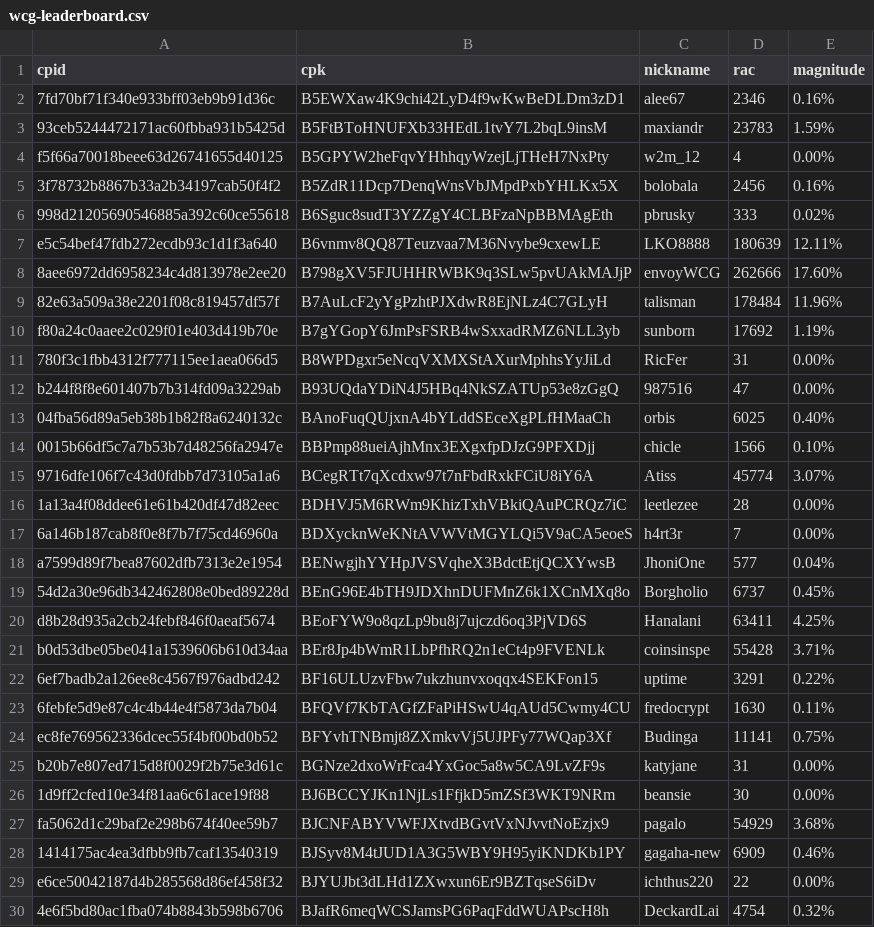
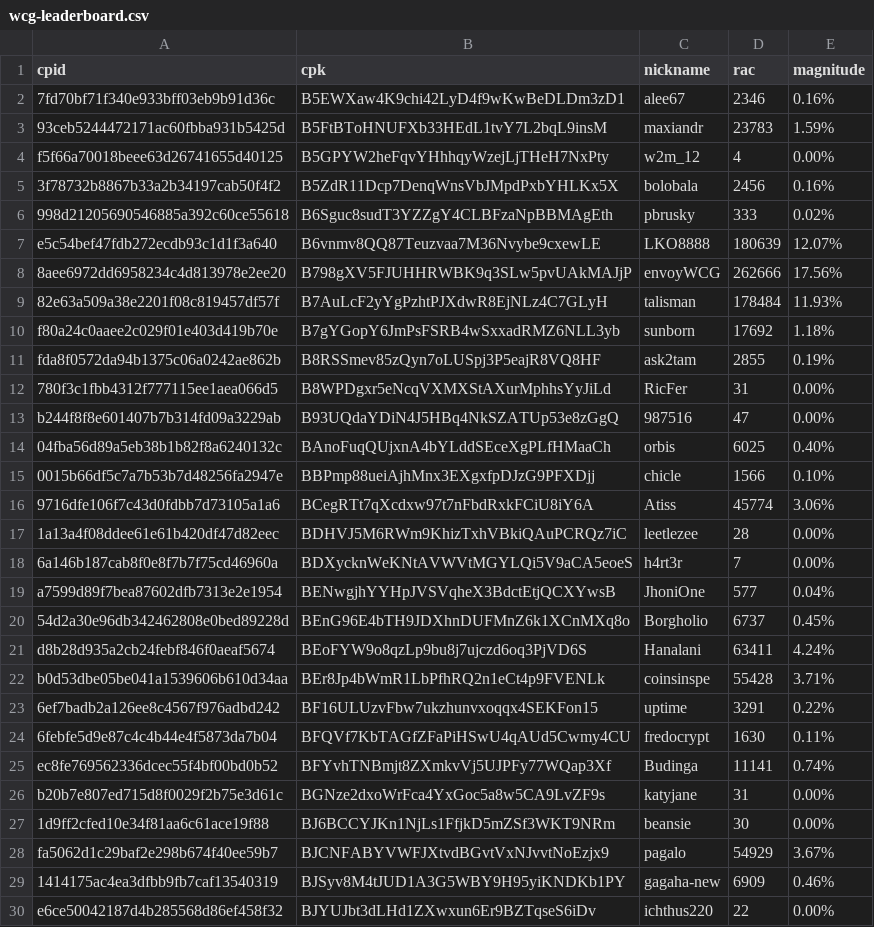
Before and after one commit to biblepay-community/bbp_stats, a CSV file: wcg-leaderboard.csv, drawn as a sheet; only a part is shown; the shorter side is filled out with more unchanged rows; the diff covers the shown part only.

```diff
--- a/wcg-leaderboard.csv
+++ b/wcg-leaderboard.csv
@@ -6,6 +6,7 @@ f5f66a70018beee63d26741655d40125,B5GPYW2heFqvYHhhqyWzejLjTHeH7NxPty,w2m_12,4,0.0
 998d21205690546885a392c60ce55618,B6Sguc8sudT3YZZgY4CLBFzaNpBBMAgEth,pbrusky,333,0.02%
-e5c54bef47fdb272ecdb93c1d1f3a640,B6vnmv8QQ87Teuzvaa7M36Nvybe9cxewLE,LKO8888,180639,12.11%
-8aee6972dd6958234c4d813978e2ee20,B798gXV5FJUHHRWBK9q3SLw5pvUAkMAJjP,envoyWCG,262666,17.60%
-82e63a509a38e2201f08c819457df57f,B7AuLcF2yYgPzhtPJXdwR8EjNLz4C7GLyH,talisman,178484,11.96%
-f80a24c0aaee2c029f01e403d419b70e,B7gYGopY6JmPsFSRB4wSxxadRMZ6NLL3yb,sunborn,17692,1.19%
+e5c54bef47fdb272ecdb93c1d1f3a640,B6vnmv8QQ87Teuzvaa7M36Nvybe9cxewLE,LKO8888,180639,12.07%
+8aee6972dd6958234c4d813978e2ee20,B798gXV5FJUHHRWBK9q3SLw5pvUAkMAJjP,envoyWCG,262666,17.56%
+82e63a509a38e2201f08c819457df57f,B7AuLcF2yYgPzhtPJXdwR8EjNLz4C7GLyH,talisman,178484,11.93%
+f80a24c0aaee2c029f01e403d419b70e,B7gYGopY6JmPsFSRB4wSxxadRMZ6NLL3yb,sunborn,17692,1.18%
+fda8f0572da94b1375c06a0242ae862b,B8RSSmev85zQyn7oLUSpj3P5eajR8VQ8HF,ask2tam,2855,0.19%
 780f3c1fbb4312f777115ee1aea066d5,B8WPDgxr5eNcqVXMXStAXurMphhsYyJiLd,RicFer,31,0.00%
@@ -14,3 +15,3 @@ b244f8f8e601407b7b314fd09a3229ab,B93UQdaYDiN4J5HBq4NkSZATUp53e8zGgQ,987516,47,0.
 0015b66df5c7a7b53b7d48256fa2947e,BBPmp88ueiAjhMnx3EXgxfpDJzG9PFXDjj,chicle,1566,0.10%
-9716dfe106f7c43d0fdbb7d73105a1a6,BCegRTt7qXcdxw97t7nFbdRxkFCiU8iY6A,Atiss,45774,3.07%
+9716dfe106f7c43d0fdbb7d73105a1a6,BCegRTt7qXcdxw97t7nFbdRxkFCiU8iY6A,Atiss,45774,3.06%
 1a13a4f08ddee61e61b420df47d82eec,BDHVJ5M6RWm9KhizTxhVBkiQAuPCRQz7iC,leetlezee,28,0.00%
@@ -19,3 +20,3 @@ a7599d89f7bea87602dfb7313e2e1954,BENwgjhYYHpJVSVqheX3BdctEtjQCXYwsB,JhoniOne,577
 54d2a30e96db342462808e0bed89228d,BEnG96E4bTH9JDXhnDUFMnZ6k1XCnMXq8o,Borgholio,6737,0.45%
-d8b28d935a2cb24febf846f0aeaf5674,BEoFYW9o8qzLp9bu8j7ujczd6oq3PjVD6S,Hanalani,63411,4.25%
+d8b28d935a2cb24febf846f0aeaf5674,BEoFYW9o8qzLp9bu8j7ujczd6oq3PjVD6S,Hanalani,63411,4.24%
 b0d53dbe05be041a1539606b610d34aa,BEr8Jp4bWmR1LbPfhRQ2n1eCt4p9FVENLk,coinsinspe,55428,3.71%
@@ -23,6 +24,6 @@ b0d53dbe05be041a1539606b610d34aa,BEr8Jp4bWmR1LbPfhRQ2n1eCt4p9FVENLk,coinsinspe,5
 6febfe5d9e87c4c4b44e4f5873da7b04,BFQVf7KbTAGfZFaPiHSwU4qAUd5Cwmy4CU,fredocrypt,1630,0.11%
-ec8fe769562336dcec55f4bf00bd0b52,BFYvhTNBmjt8ZXmkvVj5UJPFy77WQap3Xf,Budinga,11141,0.75%
+ec8fe769562336dcec55f4bf00bd0b52,BFYvhTNBmjt8ZXmkvVj5UJPFy77WQap3Xf,Budinga,11141,0.74%
 b20b7e807ed715d8f0029f2b75e3d61c,BGNze2dxoWrFca4YxGoc5a8w5CA9LvZF9s,katyjane,31,0.00%
 1d9ff2cfed10e34f81aa6c61ace19f88,BJ6BCCYJKn1NjLs1FfjkD5mZSf3WKT9NRm,beansie,30,0.00%
-fa5062d1c29baf2e298b674f40ee59b7,BJCNFABYVWFJXtvdBGvtVxNJvvtNoEzjx9,pagalo,54929,3.68%
+fa5062d1c29baf2e298b674f40ee59b7,BJCNFABYVWFJXtvdBGvtVxNJvvtNoEzjx9,pagalo,54929,3.67%
 1414175ac4ea3dfbb9fb7caf13540319,BJSyv8M4tJUD1A3G5WBY9H95yiKNDKb1PY,gagaha-new,6909,0.46%
```
Also changed, not shown: 1 added row and 7 edited cells elsewhere in this file, dwssummary.csv, reward.csv, 1 other file.
